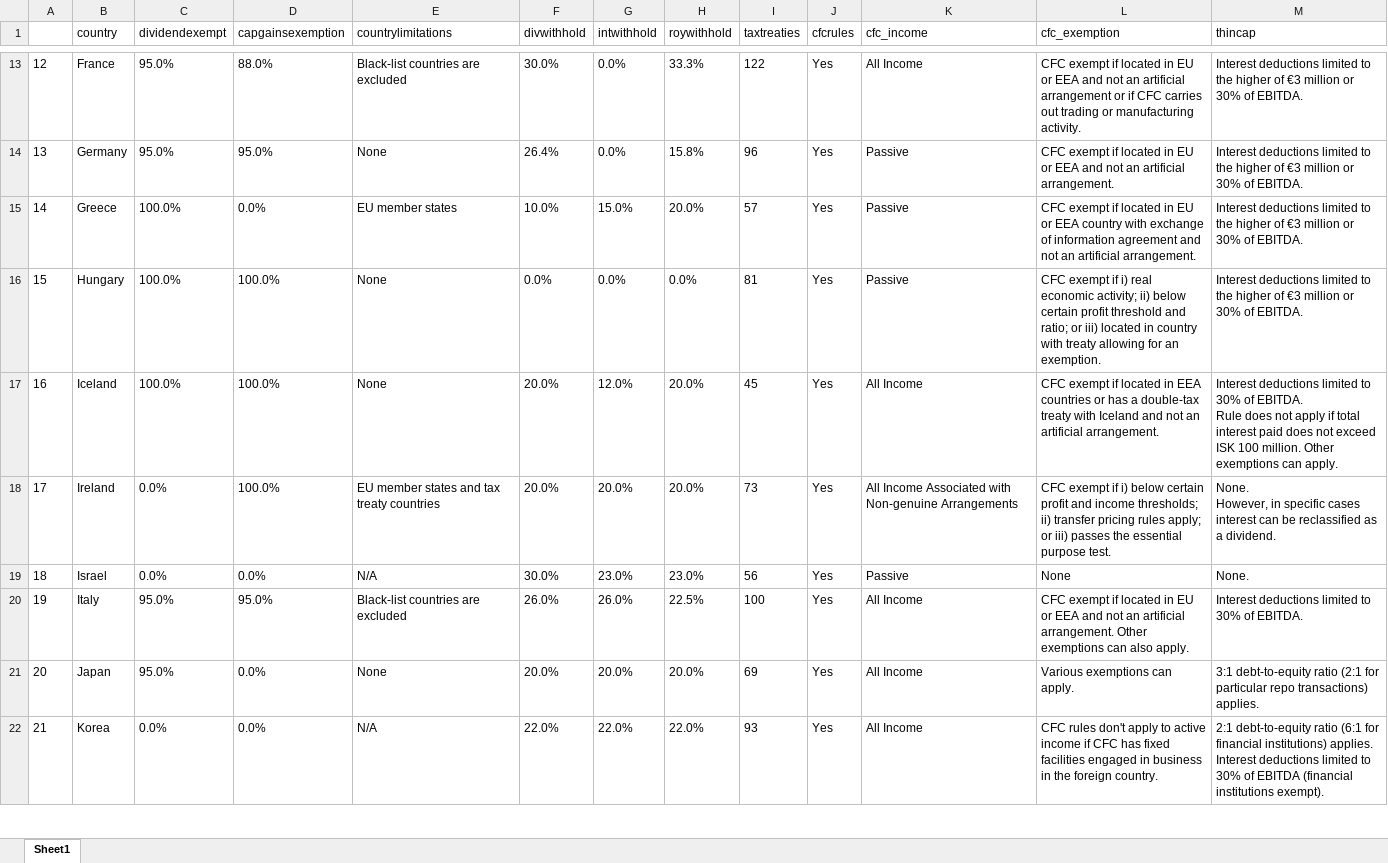
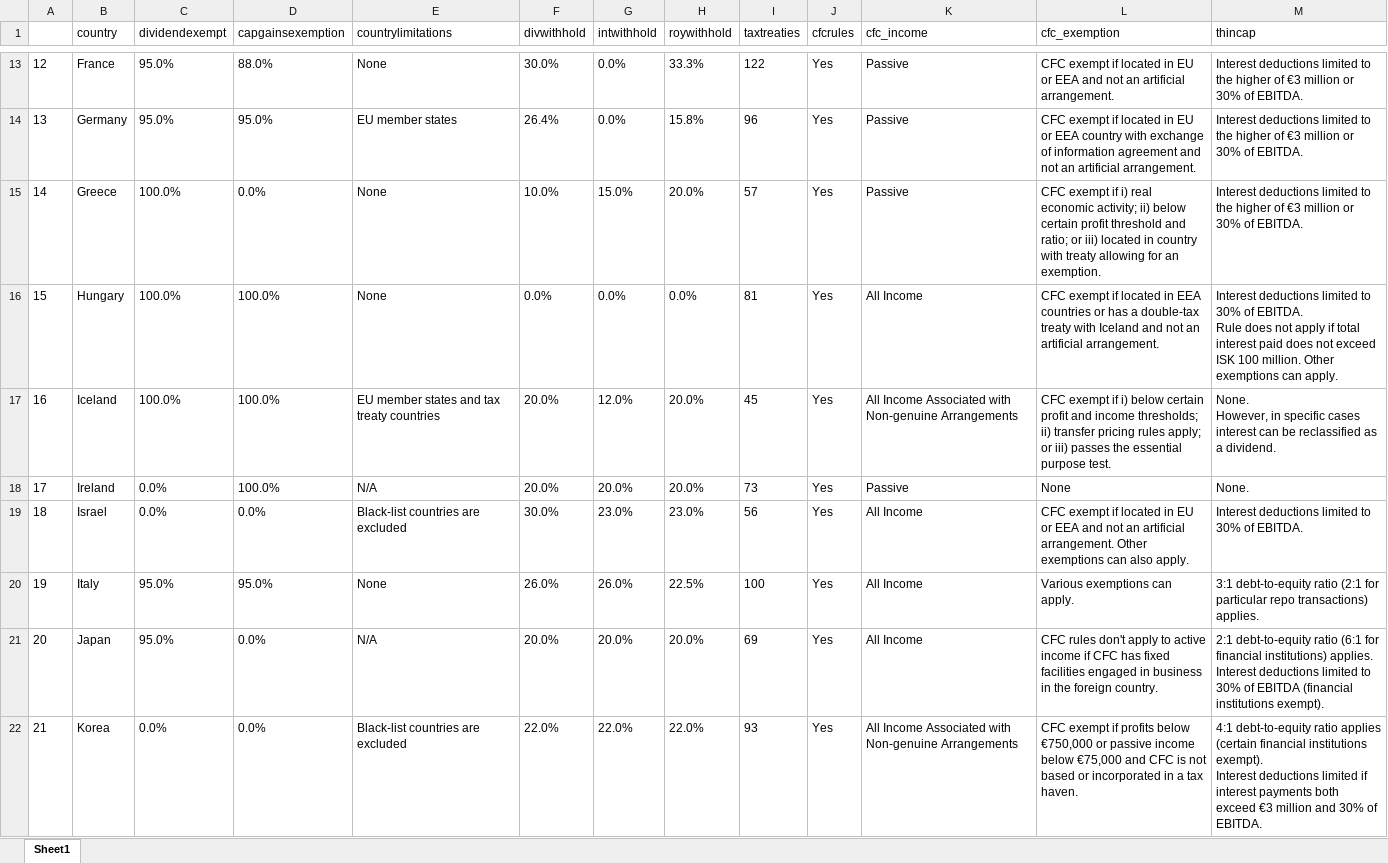
Before and after one commit to TaxFoundation/international-tax-competitiveness-index, an Excel workbook: final-outputs/Table E International.xlsx, sheet Sheet1, drawn as a sheet; only a part is shown, gaps mark what is left out; values as stored, in another font and other column widths than the file's, no borders; ↵ is a line break in a cell; the diff covers the shown part only; the diff names each change by its address in the sheet, - before the commit and + after, or states it on an @@ line.

```diff
--- a/final-outputs/Table E International.xlsx (sheet Sheet1)
+++ b/final-outputs/Table E International.xlsx (sheet Sheet1)
-E13 (countrylimitations): Black-list countries are excluded
+E13 (countrylimitations): None
-K13 (cfc_income): All Income
+K13 (cfc_income): Passive
-L13 (cfc_exemption): …an artificial arrangement or if CFC carries out trading or manufacturing activity.
+L13 (cfc_exemption): …an artificial arrangement.
-E14 (countrylimitations): None
+E14 (countrylimitations): EU member states
-L14 (cfc_exemption): …or EEA and not…
+L14 (cfc_exemption): …or EEA country with exchange of information agreement and not…
-E15 (countrylimitations): EU member states
+E15 (countrylimitations): None
-L15 (cfc_exemption): …exempt if located in EU or EEA country with exchange of information agreement and not an artificial arrangement.
+L15 (cfc_exemption): …exempt if i) real economic activity; ii) below certain profit threshold and ratio; or iii) located in country with treaty allowing for an exemption.
-K16 (cfc_income): Passive
+K16 (cfc_income): All Income
-L16 (cfc_exemption): …exempt if i) real economic activity; ii) below certain profit threshold and ratio; or iii) located in country with treaty allowing for an exemption.
+L16 (cfc_exemption): …exempt if located in EEA countries or has a double-tax treaty with Iceland and not an artificial arrangement.
-M16 (thincap): …limited to the higher of €3 million or 30% of EBITDA.
+M16 (thincap): …limited to 30% of EBITDA. ↵ Rule does not apply if total interest paid does not exceed ISK 100 million. Other exemptions can apply.
-E17 (countrylimitations): None
+E17 (countrylimitations): EU member states and tax treaty countries
-K17 (cfc_income): All Income
+K17 (cfc_income): All Income Associated with Non-genuine Arrangements
-L17 (cfc_exemption): …exempt if located in EEA countries or has a double-tax treaty with Iceland and not an artificial arrangement.
+L17 (cfc_exemption): …exempt if i) below certain profit and income thresholds; ii) transfer pricing rules apply; or iii) passes the essential purpose test.
-M17 (thincap): Interest deductions limited to 30% of EBITDA. ↵ Rule does not apply if total interest paid does not exceed ISK 100 million. Other exemptions can apply.
+M17 (thincap): None. ↵ However, in specific cases interest can be reclassified as a dividend.
-E18 (countrylimitations): EU member states and tax treaty countries
+E18 (countrylimitations): N/A
-K18 (cfc_income): All Income Associated with Non-genuine Arrangements
+K18 (cfc_income): Passive
-L18 (cfc_exemption): CFC exempt if i) below certain profit and income thresholds; ii) transfer pricing rules apply; or iii) passes the essential purpose test.
+L18 (cfc_exemption): None
-M18 (thincap): None. ↵ However, in specific cases interest can be reclassified as a dividend.
+M18 (thincap): None.
-E19 (countrylimitations): N/A
+E19 (countrylimitations): Black-list countries are excluded
-K19 (cfc_income): Passive
+K19 (cfc_income): All Income
-L19 (cfc_exemption): None
+L19 (cfc_exemption): CFC exempt if located in EU or EEA and not an artificial arrangement. Other exemptions can also apply.
-M19 (thincap): None.
+M19 (thincap): Interest deductions limited to 30% of EBITDA.
-E20 (countrylimitations): Black-list countries are excluded
+E20 (countrylimitations): None
-L20 (cfc_exemption): CFC exempt if located in EU or EEA and not an artificial arrangement. Other exemptions can also apply.
+L20 (cfc_exemption): Various exemptions can apply.
-M20 (thincap): Interest deductions limited to 30% of EBITDA.
+M20 (thincap): 3:1 debt-to-equity ratio (2:1 for particular repo transactions) applies.
-E21 (countrylimitations): None
+E21 (countrylimitations): N/A
-L21 (cfc_exemption): Various exemptions can apply.
+L21 (cfc_exemption): CFC rules don't apply to active income if CFC has fixed facilities engaged in business in the foreign country.
-M21 (thincap): 3:1 debt-to-equity ratio (2:1 for particular repo transactions) applies.
+M21 (thincap): 2:1 debt-to-equity ratio (6:1 for financial institutions) applies. ↵ Interest deductions limited to 30% of EBITDA (financial institutions exempt).
-E22 (countrylimitations): N/A
+E22 (countrylimitations): Black-list countries are excluded
-K22 (cfc_income): All Income
+K22 (cfc_income): All Income Associated with Non-genuine Arrangements
-L22 (cfc_exemption): CFC rules don't apply to active income if CFC has fixed facilities engaged in business in the foreign country.
+L22 (cfc_exemption): CFC exempt if profits below €750,000 or passive income below €75,000 and CFC is not based or incorporated in a tax haven.
-M22 (thincap): 2:1 debt-to-equity ratio (6:1 for financial institutions) applies. ↵ Interest deductions limited to 30% of EBITDA (financial institutions exempt).
+M22 (thincap): 4:1 debt-to-equity ratio applies (certain financial institutions exempt). ↵ Interest deductions limited if interest payments both exceed €3 million and 30% of EBITDA.
```
Also changed, not shown: 90 edited cells and cell formats elsewhere in this sheet, final-outputs/Table A Corporate.xlsx, final-outputs/Table B Individual.xlsx, 7 other files.
